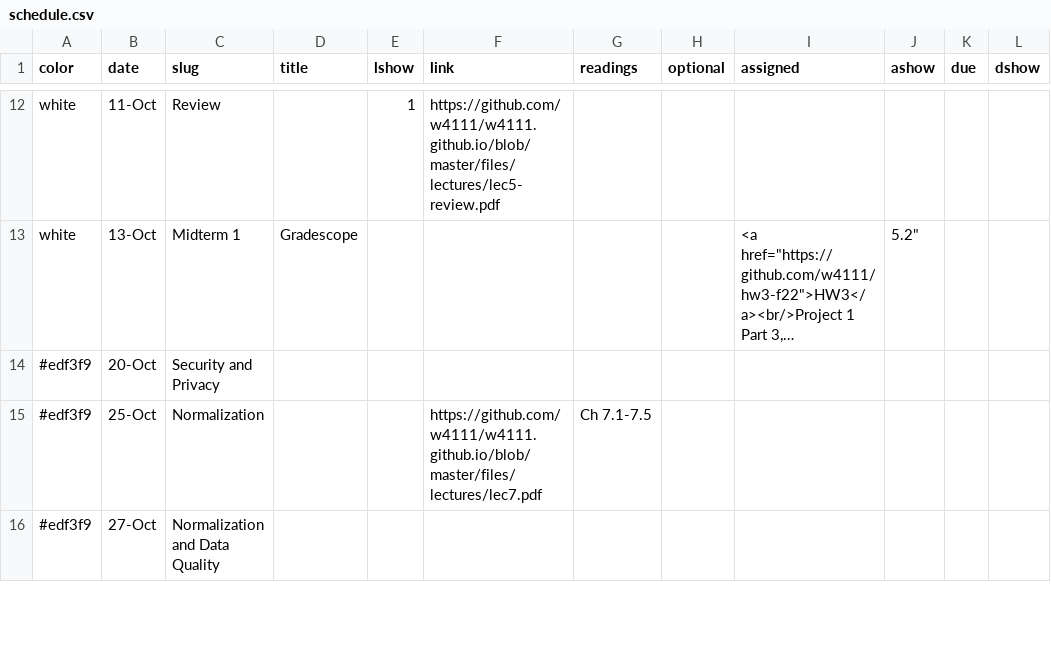
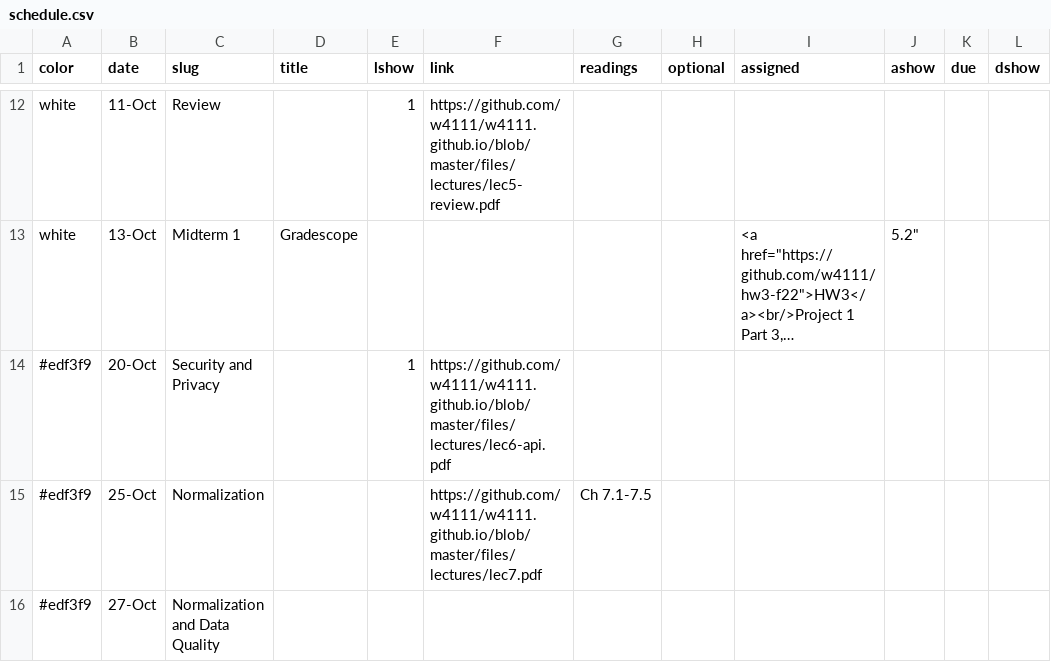
Before and after one commit to BotMichael/w4111.github.io, a CSV file: _data/schedule.csv, drawn as a sheet; only a part is shown, gaps mark what is left out; long unchanged cells end in …; the diff names each change by its address in the sheet, - before the commit and + after, or states it on an @@ line.

Commit message:
sched

```diff
--- a/_data/schedule.csv
+++ b/_data/schedule.csv
-E14 (lshow): (empty)
+E14 (lshow): 1
-F14 (link): (empty)
+F14 (link): https://github.com/w4111/w4111.github.io/blob/master/files/lectures/lec6-api.pdf
```
